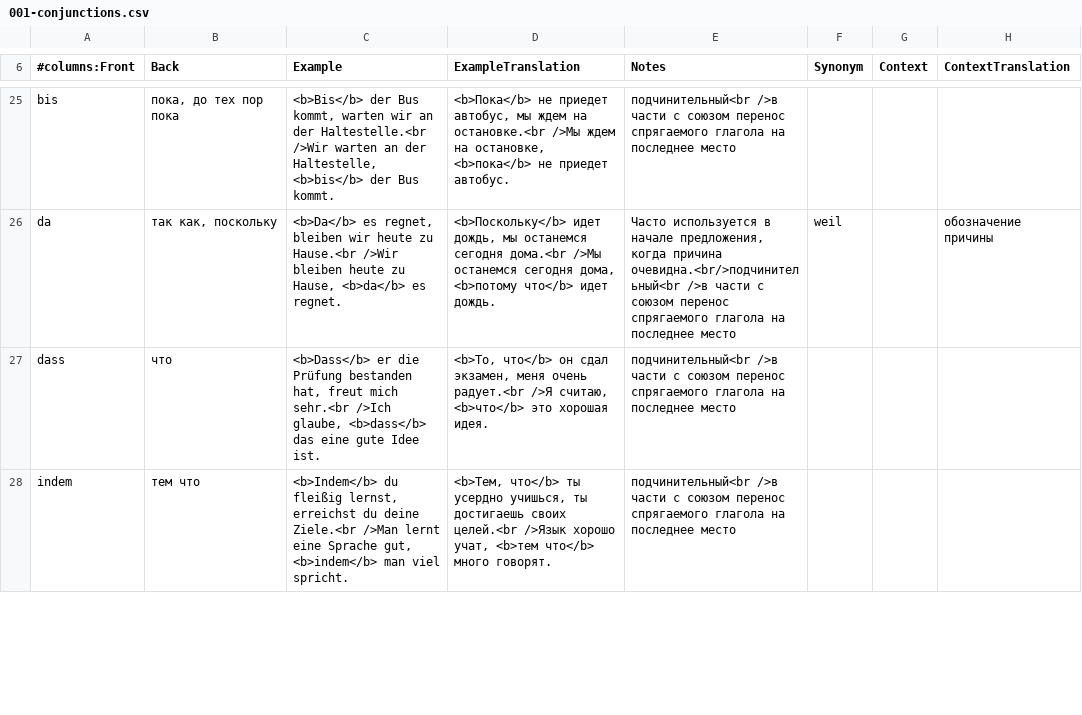
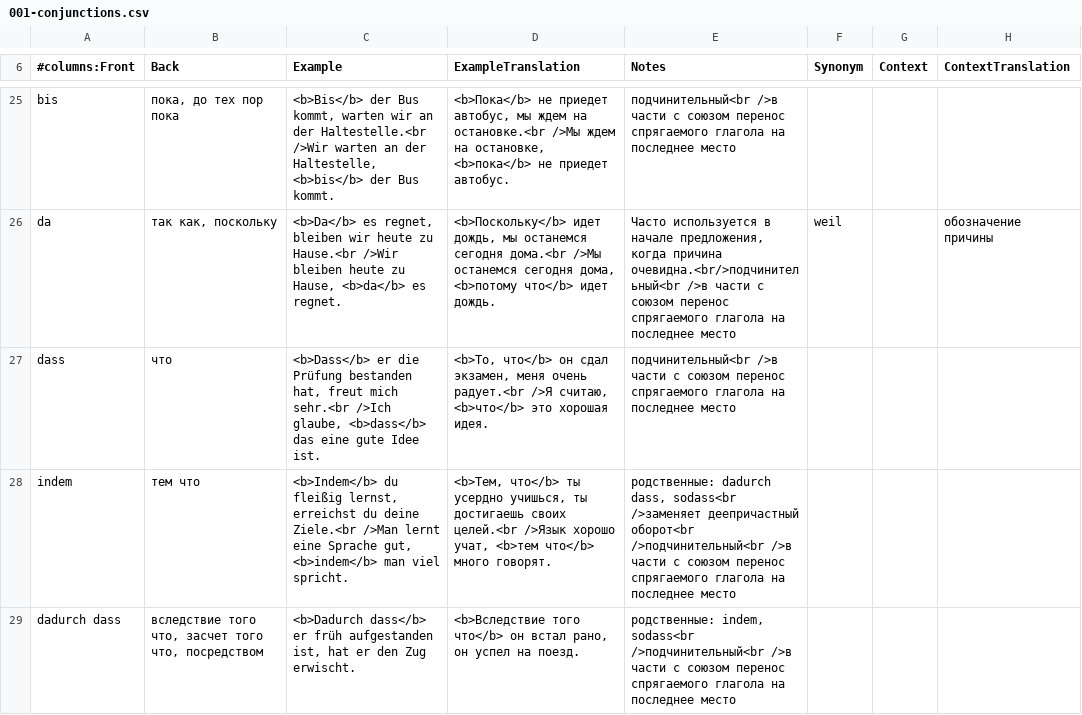
Before and after one commit to thebix/deutsch, a CSV file: app/anki/import/001-conjunctions.csv, drawn as a sheet; only a part is shown, gaps mark what is left out; the diff covers the shown part only.

```diff
--- a/app/anki/import/001-conjunctions.csv
+++ b/app/anki/import/001-conjunctions.csv
@@ -27,2 +27,3 @@ da;так как, поскольку;<b>Da</b> es regnet, bleiben wir heute zu H
 dass;что;<b>Dass</b> er die Prüfung bestanden hat, freut mich sehr.<br />Ich glaube, <b>dass</b> das eine gute Idee ist.;<b>То, что</b> он сдал экзамен, меня очень радует.<br />Я считаю, <b>что</b> это хорошая идея.;подчинительный<br />в части с союзом перенос спрягаемого глагола на последнее место;;
-indem;тем что;<b>Indem</b> du fleißig lernst, erreichst du deine Ziele.<br />Man lernt eine Sprache gut, <b>indem</b> man viel spricht.;<b>Тем, что</b> ты усердно учишься, ты достигаешь своих целей.<br />Язык хорошо учат, <b>тем что</b> много говорят.;подчинительный<br />в части с союзом перенос спрягаемого глагола на последнее место;;
+indem;тем что;<b>Indem</b> du fleißig lernst, erreichst du deine Ziele.<br />Man lernt eine Sprache gut, <b>indem</b> man viel spricht.;<b>Тем, что</b> ты усердно учишься, ты достигаешь своих целей.<br />Язык хорошо учат, <b>тем что</b> много говорят.;родственные: dadurch dass, sodass<br />заменяет деепричастный оборот<br />подчинительный<br />в части с союзом перенос спрягаемого глагола на последнее место;;
+dadurch dass;вследствие того что, засчет того что, посредством;<b>Dadurch dass</b> er früh aufgestanden ist, hat er den Zug erwischt.;<b>Вследствие того что</b> он встал рано, он успел на поезд.;родственные: indem, sodass<br />подчинительный<br />в части с союзом перенос спрягаемого глагола на последнее место;;;;
```
Also changed, not shown: 2 added rows elsewhere in this file, app/anki/import/009-daria.csv, app/anki/import/016-exam-b1-book-words.csv, 1 other file.
